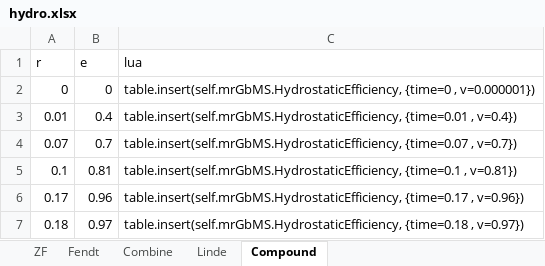
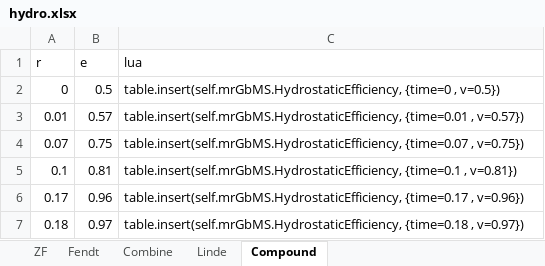
Before and after one commit to Mogli12/GearboxAddon, an Excel workbook: Documents/hydro.xlsx, sheet Compound, drawn as a sheet; only a part is shown; values as stored, in another font and other column widths than the file's, no borders; charts and pictures and table styles not drawn; the diff names each change by its address in the sheet, - before the commit and + after, or states it on an @@ line.

```diff
--- a/Documents/hydro.xlsx (sheet Compound)
+++ b/Documents/hydro.xlsx (sheet Compound)
-B2 (e): 0
+B2 (e): 0.5
-C2 (lua): …{time=0 , v=0.000001})
+C2 (lua): …{time=0 , v=0.5})
-B3 (e): 0.4
+B3 (e): 0.57
-C3 (lua): …{time=0.01 , v=0.4})
+C3 (lua): …{time=0.01 , v=0.57})
-B4 (e): 0.7
+B4 (e): 0.75
-C4 (lua): …{time=0.07 , v=0.7})
+C4 (lua): …{time=0.07 , v=0.75})
```
Also changed, not shown: sheet Linde, sheet ZF, charts or pictures, 5 other files.
